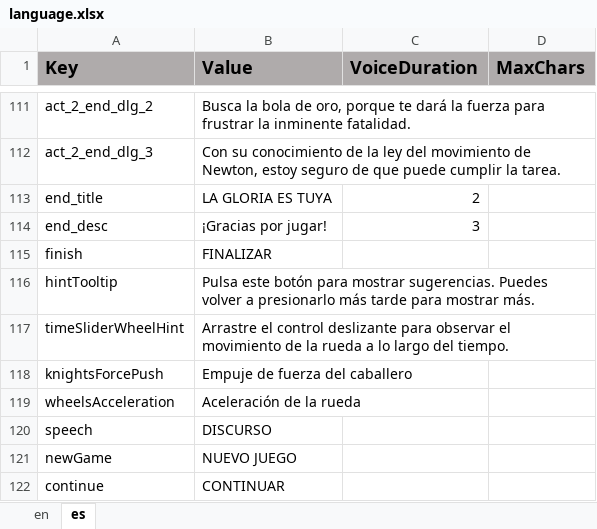
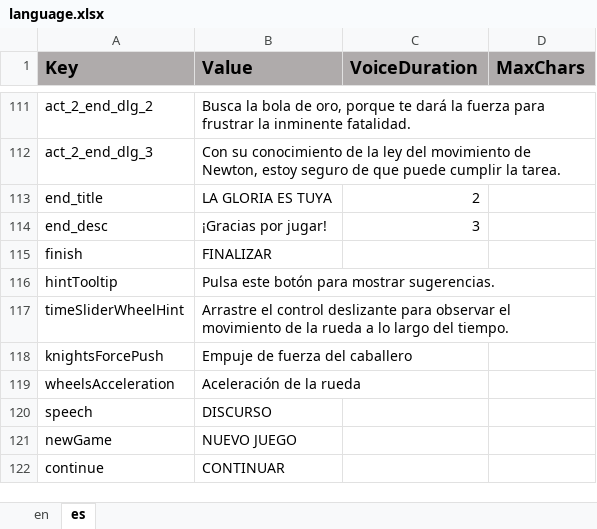
Before and after one commit to ddionisio/LL_PS2A2, an Excel workbook: Language/language.xlsx, sheet es, drawn as a sheet; only a part is shown, gaps mark what is left out; values as stored, in another font and other column widths than the file's, no borders; the diff names each change by its address in the sheet, - before the commit and + after, or states it on an @@ line.

```diff
--- a/Language/language.xlsx (sheet es)
+++ b/Language/language.xlsx (sheet es)
-B116 (Value): …mostrar sugerencias. Puedes volver a presionarlo más tarde para mostrar más.
+B116 (Value): …mostrar sugerencias.
```
Also changed, not shown: sheet en, 24 other files.
